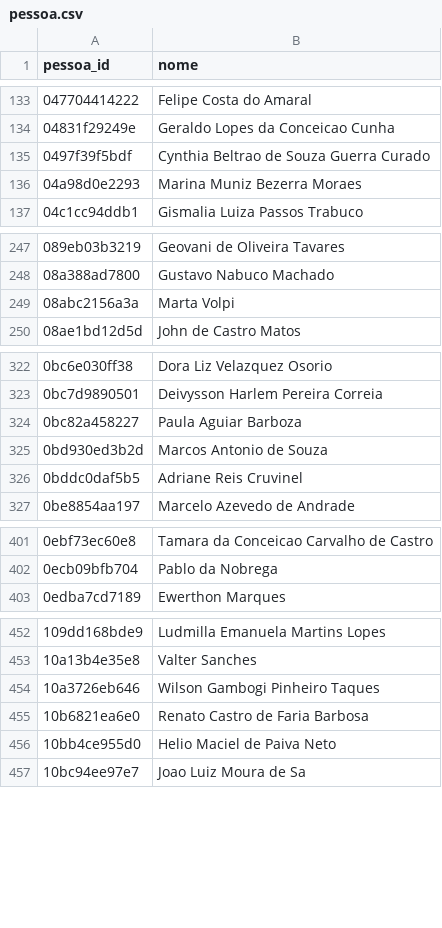
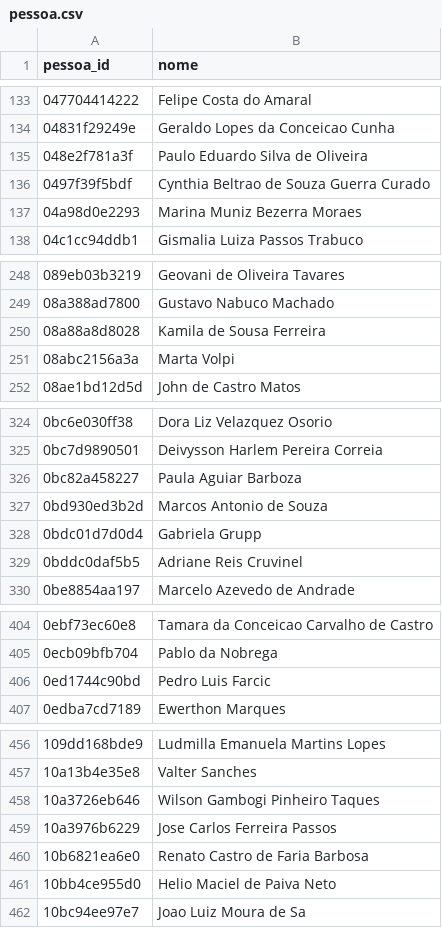
Before and after one commit to dpdanilo/painel-ministerios, a CSV file: data/normalizado/pessoa.csv, drawn as a sheet; only a part is shown, gaps mark what is left out; the diff covers the shown part only.

```diff
--- a/data/normalizado/pessoa.csv
+++ b/data/normalizado/pessoa.csv
@@ -134,2 +134,3 @@ pessoa_id,nome
 04831f29249e,Geraldo Lopes da Conceicao Cunha
+048e2f781a3f,Paulo Eduardo Silva de Oliveira
 0497f39f5bdf,Cynthia Beltrao de Souza Guerra Curado
@@ -248,2 +249,3 @@ pessoa_id,nome
 08a388ad7800,Gustavo Nabuco Machado
+08a88a8d8028,Kamila de Sousa Ferreira
 08abc2156a3a,Marta Volpi
@@ -325,2 +327,3 @@ pessoa_id,nome
 0bd930ed3b2d,Marcos Antonio de Souza
+0bdc01d7d0d4,Gabriela Grupp
 0bddc0daf5b5,Adriane Reis Cruvinel
@@ -402,2 +405,3 @@ pessoa_id,nome
 0ecb09bfb704,Pablo da Nobrega
+0ed1744c90bd,Pedro Luis Farcic
 0edba7cd7189,Ewerthon Marques
@@ -454,2 +458,3 @@ pessoa_id,nome
 10a3726eb646,Wilson Gambogi Pinheiro Taques
+10a3976b6229,Jose Carlos Ferreira Passos
 10b6821ea6e0,Renato Castro de Faria Barbosa
```
Also changed, not shown: 54 added rows elsewhere in this file, data/normalizado/candidatura.csv, data/normalizado/fonte_metadado.csv, 1 other file.
